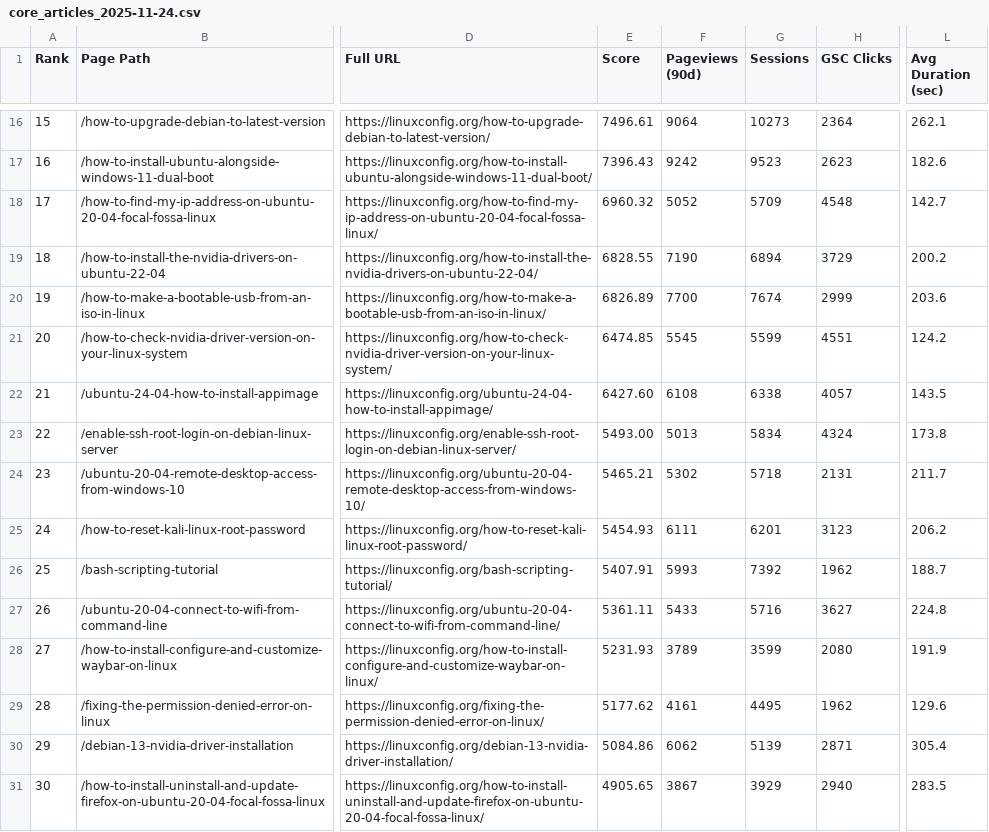
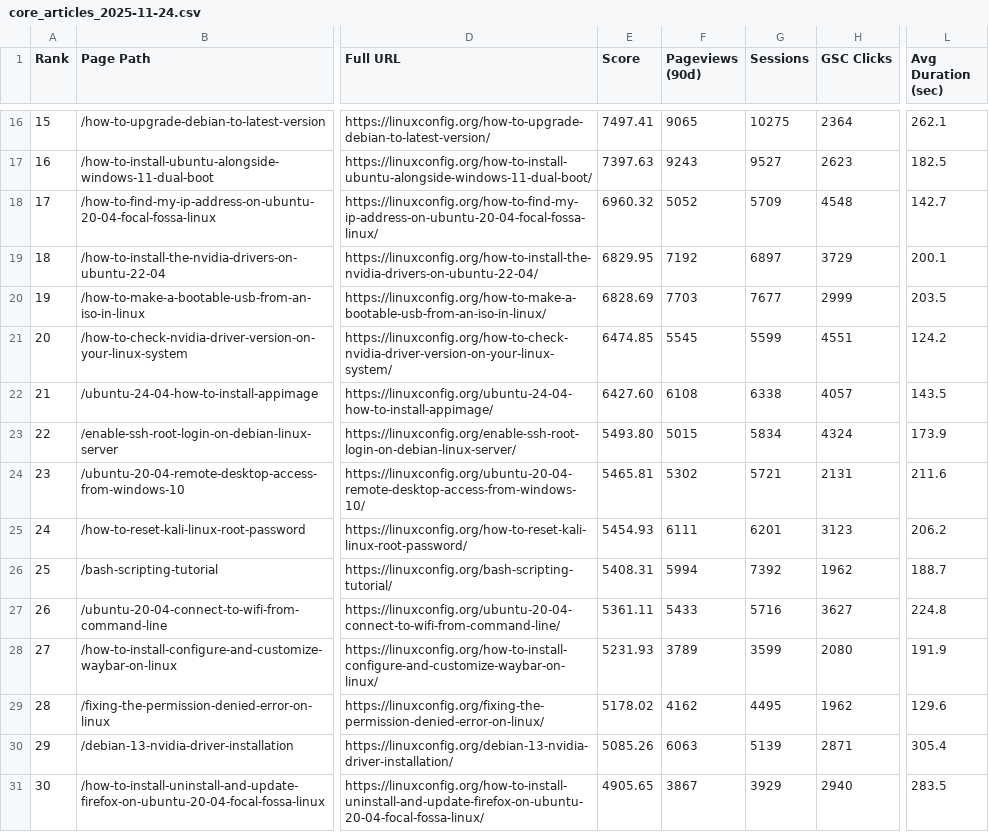
Before and after one commit to lubosr/linuxconfig-toolkit, a CSV file: data/reports/core_articles_2025-11-24.csv, drawn as a sheet; only a part is shown, gaps mark what is left out; the diff covers the shown part only; the diff names each change by its address in the sheet, - before the commit and + after, or states it on an @@ line.

```diff
--- a/data/reports/core_articles_2025-11-24.csv
+++ b/data/reports/core_articles_2025-11-24.csv
-E16 (Score): 7496.61
+E16 (Score): 7497.41
-F16 (Pageviews (90d)): 9064
+F16 (Pageviews (90d)): 9065
-G16 (Sessions): 10273
+G16 (Sessions): 10275
-E17 (Score): 7396.43
+E17 (Score): 7397.63
-F17 (Pageviews (90d)): 9242
+F17 (Pageviews (90d)): 9243
-G17 (Sessions): 9523
+G17 (Sessions): 9527
-L17 (Avg Duration (sec)): 182.6
+L17 (Avg Duration (sec)): 182.5
-E19 (Score): 6828.55
+E19 (Score): 6829.95
-F19 (Pageviews (90d)): 7190
+F19 (Pageviews (90d)): 7192
-G19 (Sessions): 6894
+G19 (Sessions): 6897
-L19 (Avg Duration (sec)): 200.2
+L19 (Avg Duration (sec)): 200.1
-E20 (Score): 6826.89
+E20 (Score): 6828.69
-F20 (Pageviews (90d)): 7700
+F20 (Pageviews (90d)): 7703
-G20 (Sessions): 7674
+G20 (Sessions): 7677
-L20 (Avg Duration (sec)): 203.6
+L20 (Avg Duration (sec)): 203.5
-E23 (Score): 5493.00
+E23 (Score): 5493.80
-F23 (Pageviews (90d)): 5013
+F23 (Pageviews (90d)): 5015
-L23 (Avg Duration (sec)): 173.8
+L23 (Avg Duration (sec)): 173.9
-E24 (Score): 5465.21
+E24 (Score): 5465.81
-G24 (Sessions): 5718
+G24 (Sessions): 5721
-L24 (Avg Duration (sec)): 211.7
+L24 (Avg Duration (sec)): 211.6
-E26 (Score): 5407.91
+E26 (Score): 5408.31
-F26 (Pageviews (90d)): 5993
+F26 (Pageviews (90d)): 5994
-E29 (Score): 5177.62
+E29 (Score): 5178.02
-F29 (Pageviews (90d)): 4161
+F29 (Pageviews (90d)): 4162
-E30 (Score): 5084.86
+E30 (Score): 5085.26
-F30 (Pageviews (90d)): 6062
+F30 (Pageviews (90d)): 6063
```
Also changed, not shown: 30 edited cells elsewhere in this file, 2 other files.
